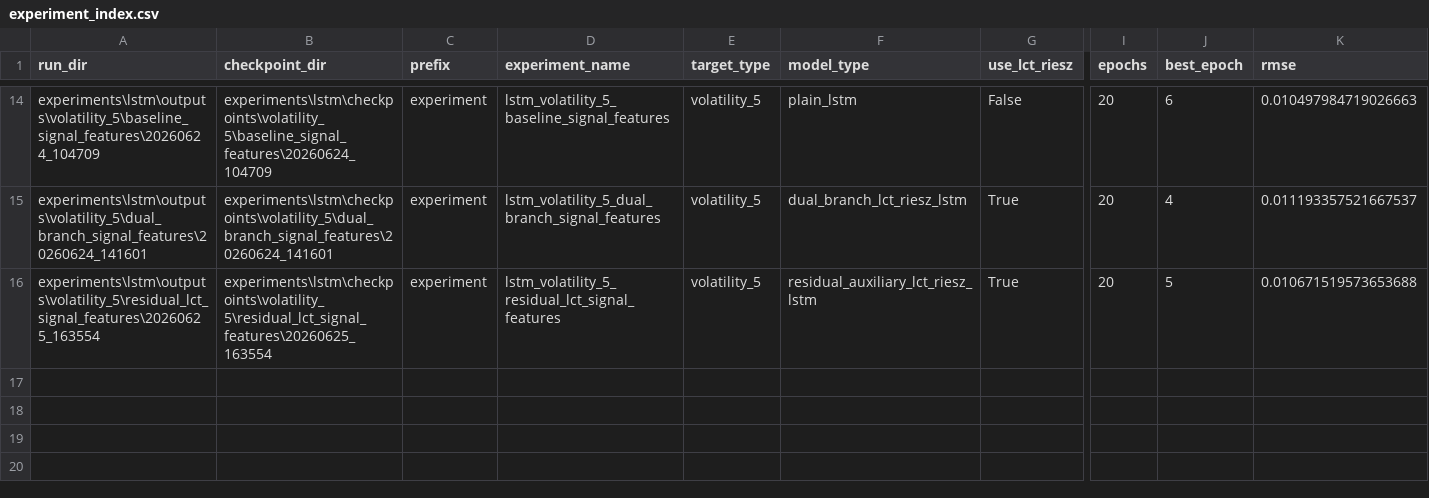
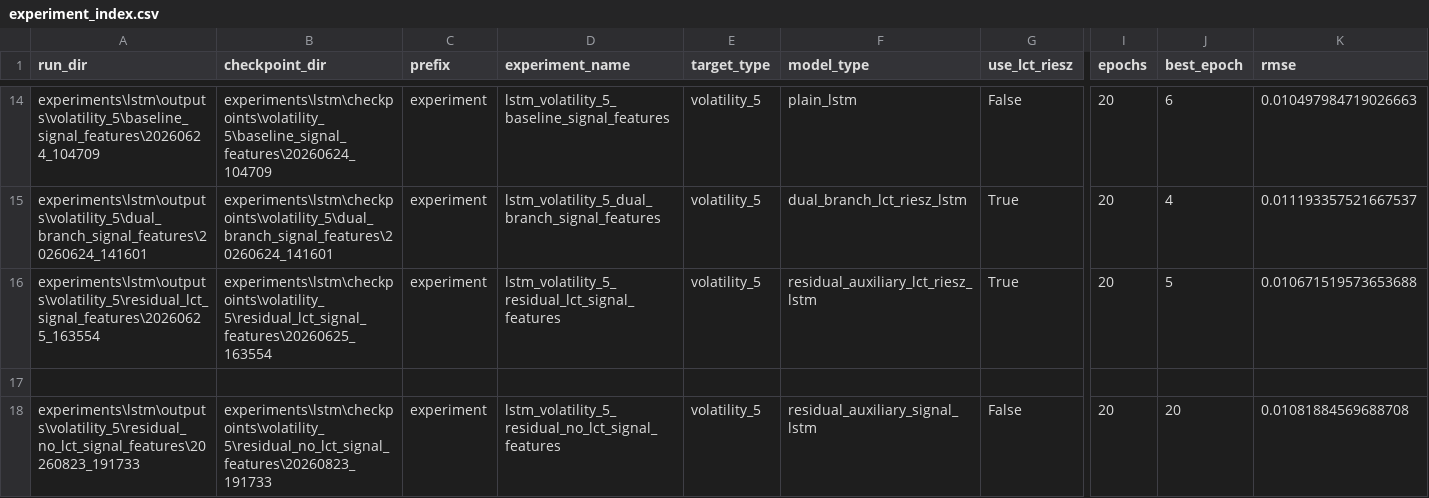
Before and after one commit to lllllx0234-png/LCRT-financial, a CSV file: experiments/lstm/experiment_index.csv, drawn as a sheet; only a part is shown, gaps mark what is left out; rows hold the shown columns only; the diff names each change by its address in the sheet, - before the commit and + after, or states it on an @@ line.

Commit message:
Record No-LCT residual control experiment

```diff
--- a/experiments/lstm/experiment_index.csv
+++ b/experiments/lstm/experiment_index.csv
+row 17: (empty)
+row 18: experiments\lstm\outputs\volatility_5\residual_no_lct_signal_features\20260823_191733 | experiments\lstm\checkpoints\volatility_5\residual_no_lct_signal_features\20260823_191733 | experiment | lstm_volatility_5_residual_no_lct_signal_features | volatility_5 | residual_auxiliary_signal_lstm | False | 20 | 20 | 0.01081884569688708
```
Also changed, not shown: 1 other file.
